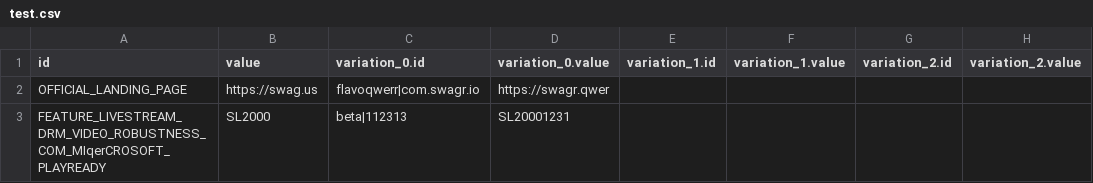
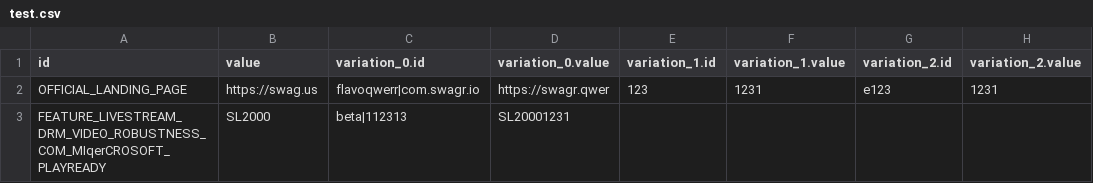
Before and after one commit to zhang699/csv-repo, a CSV file: test.csv, drawn as a sheet.

Commit message:
Update test.csv

```diff
--- a/test.csv
+++ b/test.csv
@@ -1,3 +1,3 @@
 id,value,variation_0.id,variation_0.value,variation_1.id,variation_1.value,variation_2.id,variation_2.value
-OFFICIAL_LANDING_PAGE,https://swag.us,flavoqwerr|com.swagr.io,https://swagr.qwer
+OFFICIAL_LANDING_PAGE,https://swag.us,flavoqwerr|com.swagr.io,https://swagr.qwer,123,1231,e123,1231
 FEATURE_LIVESTREAM_DRM_VIDEO_ROBUSTNESS_COM_MIqerCROSOFT_PLAYREADY,SL2000,beta|112313,SL20001231
```
